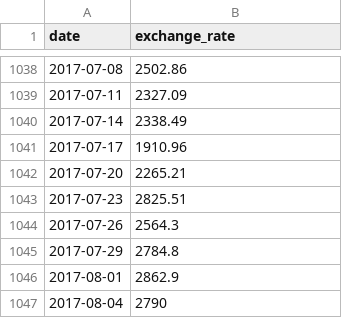
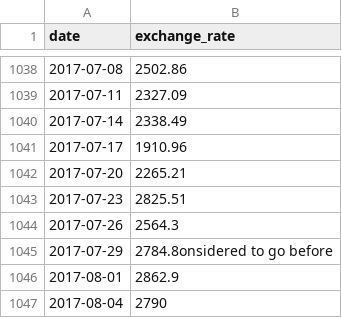
Before and after one commit to Elena-Lou/Piscine_CPP, a CSV file: CPP09/ex00/data.csv, drawn as a sheet; only a part is shown, gaps mark what is left out.

```diff
--- a/CPP09/ex00/data.csv
+++ b/CPP09/ex00/data.csv
@@ -1044,3 +1044,3 @@ date,exchange_rate
 2017-07-26,2564.3
-2017-07-29,2784.8
+2017-07-29,2784.8onsidered to go before
 2017-08-01,2862.9
```
Also changed, not shown: 2 other files.
